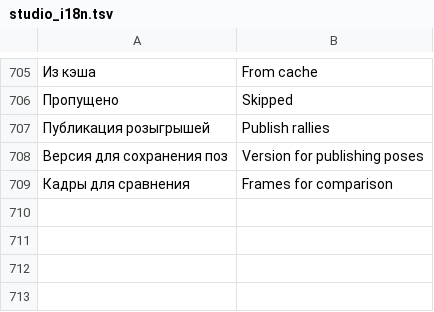
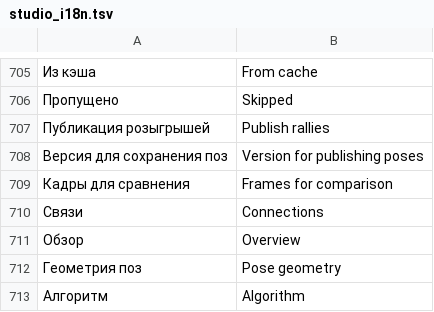
Before and after one commit to Amazomic/volleyball_studio, a TSV file: rust/volley-web/src/studio_i18n.tsv, drawn as a sheet; only a part is shown, gaps mark what is left out; the diff names each change by its address in the sheet, - before the commit and + after, or states it on an @@ line.

Commit message:
Упростить обзор графа и выделять связи выбранной стадии

```diff
--- a/rust/volley-web/src/studio_i18n.tsv
+++ b/rust/volley-web/src/studio_i18n.tsv
+row 710: Связи | Connections
+row 711: Обзор | Overview
+row 712: Геометрия поз | Pose geometry
+row 713: Алгоритм | Algorithm
```
Also changed, not shown: 6 other files.
